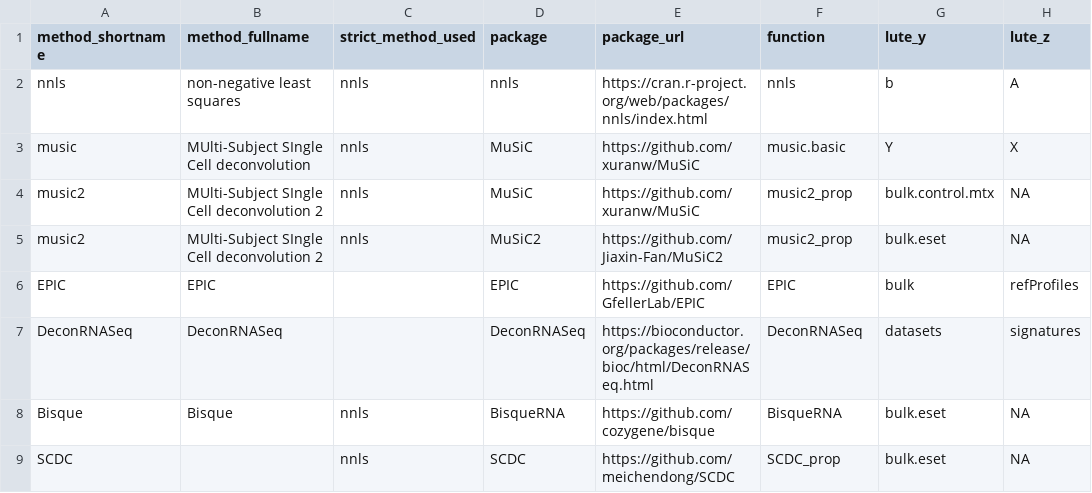
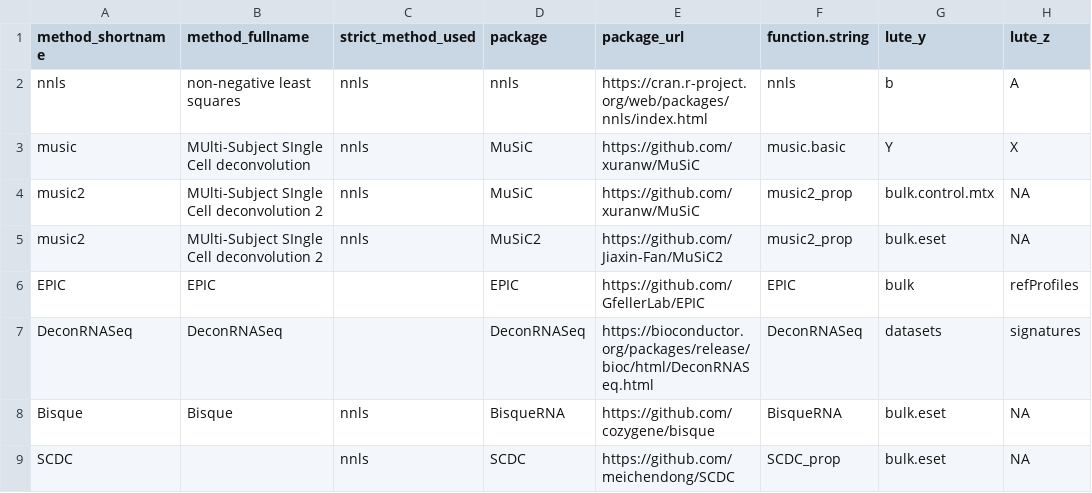
Before and after one commit to metamaden/lute, a CSV file: inst/csv/lute-deconvolution_transfer-learning-table.csv, drawn as a sheet; only a part is shown; the diff names each change by its address in the sheet, - before the commit and + after, or states it on an @@ line.

Commit message:
output.from.one.bulk.sample
adds runnable function for testing default

```diff
--- a/inst/csv/lute-deconvolution_transfer-learning-table.csv
+++ b/inst/csv/lute-deconvolution_transfer-learning-table.csv
-F1: function
+F1: function.string
```
Also changed, not shown: 2 other files.
